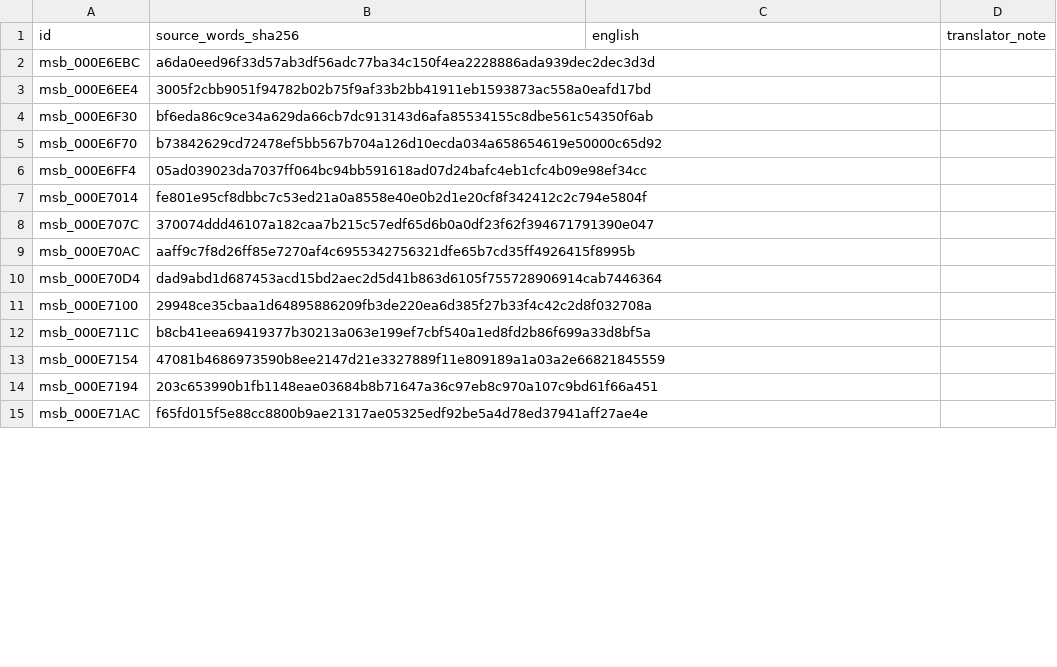
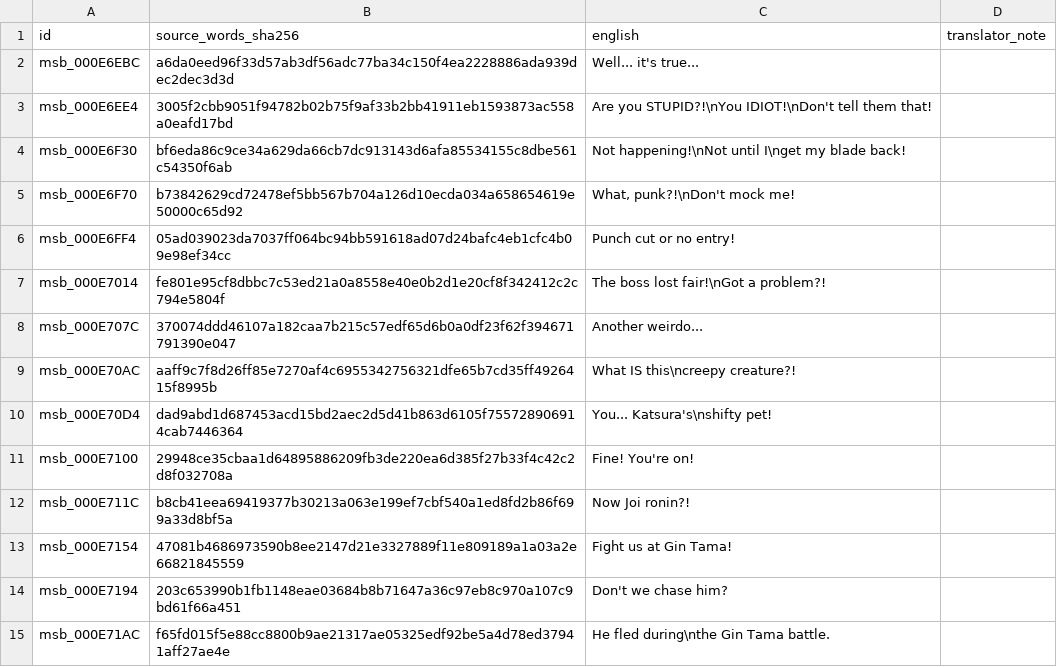
Before and after one commit to zthegin/Gintama---Gintoki-vs-Hijikata-game-english-translation, a CSV file: csv/ready/batch_0065.csv, drawn as a sheet; only a part is shown; the diff covers the shown part only.

Commit message:
Translate field batch 65

```diff
--- a/csv/ready/batch_0065.csv
+++ b/csv/ready/batch_0065.csv
@@ -1,15 +1,15 @@
 id,source_words_sha256,english,translator_note
-msb_000E6EBC,a6da0eed96f33d57ab3df56adc77ba34c150f4ea2228886ada939dec2dec3d3d,,
-msb_000E6EE4,3005f2cbb9051f94782b02b75f9af33b2bb41911eb1593873ac558a0eafd17bd,,
-msb_000E6F30,bf6eda86c9ce34a629da66cb7dc913143d6afa85534155c8dbe561c54350f6ab,,
-msb_000E6F70,b73842629cd72478ef5bb567b704a126d10ecda034a658654619e50000c65d92,,
-msb_000E6FF4,05ad039023da7037ff064bc94bb591618ad07d24bafc4eb1cfc4b09e98ef34cc,,
-msb_000E7014,fe801e95cf8dbbc7c53ed21a0a8558e40e0b2d1e20cf8f342412c2c794e5804f,,
-msb_000E707C,370074ddd46107a182caa7b215c57edf65d6b0a0df23f62f394671791390e047,,
-msb_000E70AC,aaff9c7f8d26ff85e7270af4c6955342756321dfe65b7cd35ff4926415f8995b,,
-msb_000E70D4,dad9abd1d687453acd15bd2aec2d5d41b863d6105f755728906914cab7446364,,
-msb_000E7100,29948ce35cbaa1d64895886209fb3de220ea6d385f27b33f4c42c2d8f032708a,,
-msb_000E711C,b8cb41eea69419377b30213a063e199ef7cbf540a1ed8fd2b86f699a33d8bf5a,,
-msb_000E7154,47081b4686973590b8ee2147d21e3327889f11e809189a1a03a2e66821845559,,
-msb_000E7194,203c653990b1fb1148eae03684b8b71647a36c97eb8c970a107c9bd61f66a451,,
-msb_000E71AC,f65fd015f5e88cc8800b9ae21317ae05325edf92be5a4d78ed37941aff27ae4e,,
+msb_000E6EBC,a6da0eed96f33d57ab3df56adc77ba34c150f4ea2228886ada939dec2dec3d3d,Well... it's true...,
+msb_000E6EE4,3005f2cbb9051f94782b02b75f9af33b2bb41911eb1593873ac558a0eafd17bd,Are you STUPID?!\nYou IDIOT!\nDon't tell them that!,
+msb_000E6F30,bf6eda86c9ce34a629da66cb7dc913143d6afa85534155c8dbe561c54350f6ab,Not happening!\nNot until I\nget my blade back!,
+msb_000E6F70,b73842629cd72478ef5bb567b704a126d10ecda034a658654619e50000c65d92,"What, punk?!\nDon't mock me!",
+msb_000E6FF4,05ad039023da7037ff064bc94bb591618ad07d24bafc4eb1cfc4b09e98ef34cc,Punch cut or no entry!,
+msb_000E7014,fe801e95cf8dbbc7c53ed21a0a8558e40e0b2d1e20cf8f342412c2c794e5804f,The boss lost fair!\nGot a problem?!,
+msb_000E707C,370074ddd46107a182caa7b215c57edf65d6b0a0df23f62f394671791390e047,Another weirdo...,
+msb_000E70AC,aaff9c7f8d26ff85e7270af4c6955342756321dfe65b7cd35ff4926415f8995b,What IS this\ncreepy creature?!,
+msb_000E70D4,dad9abd1d687453acd15bd2aec2d5d41b863d6105f755728906914cab7446364,You... Katsura's\nshifty pet!,
+msb_000E7100,29948ce35cbaa1d64895886209fb3de220ea6d385f27b33f4c42c2d8f032708a,Fine! You're on!,
+msb_000E711C,b8cb41eea69419377b30213a063e199ef7cbf540a1ed8fd2b86f699a33d8bf5a,Now Joi ronin?!,
+msb_000E7154,47081b4686973590b8ee2147d21e3327889f11e809189a1a03a2e66821845559,Fight us at Gin Tama!,
+msb_000E7194,203c653990b1fb1148eae03684b8b71647a36c97eb8c970a107c9bd61f66a451,Don't we chase him?,
+msb_000E71AC,f65fd015f5e88cc8800b9ae21317ae05325edf92be5a4d78ed37941aff27ae4e,He fled during\nthe Gin Tama battle.,
```
Also changed, not shown: 186 edited cells elsewhere in this file, 1 other file.
